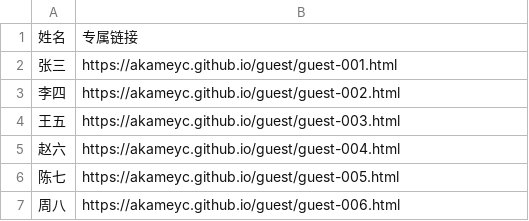
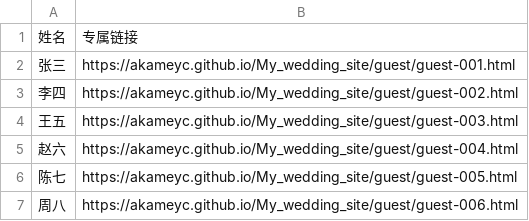
Before and after one commit to AkameYC/My_wedding_site, a CSV file: guest/名单对照.csv, drawn as a sheet.

Commit message:
修正专属链接前缀:适配 /My_wedding_site/ 部署路径

```diff
--- a/guest/名单对照.csv
+++ b/guest/名单对照.csv
@@ -1,7 +1,7 @@
 姓名,专属链接
-张三,https://akameyc.github.io/guest/guest-001.html
-李四,https://akameyc.github.io/guest/guest-002.html
-王五,https://akameyc.github.io/guest/guest-003.html
-赵六,https://akameyc.github.io/guest/guest-004.html
-陈七,https://akameyc.github.io/guest/guest-005.html
-周八,https://akameyc.github.io/guest/guest-006.html
+张三,https://akameyc.github.io/My_wedding_site/guest/guest-001.html
+李四,https://akameyc.github.io/My_wedding_site/guest/guest-002.html
+王五,https://akameyc.github.io/My_wedding_site/guest/guest-003.html
+赵六,https://akameyc.github.io/My_wedding_site/guest/guest-004.html
+陈七,https://akameyc.github.io/My_wedding_site/guest/guest-005.html
+周八,https://akameyc.github.io/My_wedding_site/guest/guest-006.html
```
Also changed, not shown: 2 other files.
